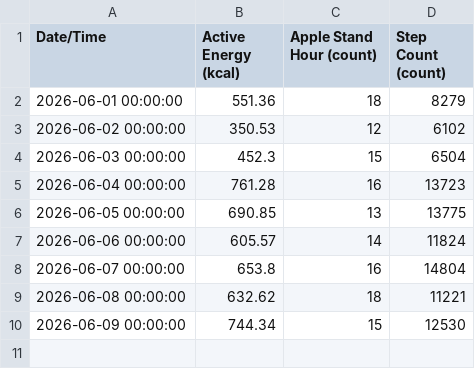
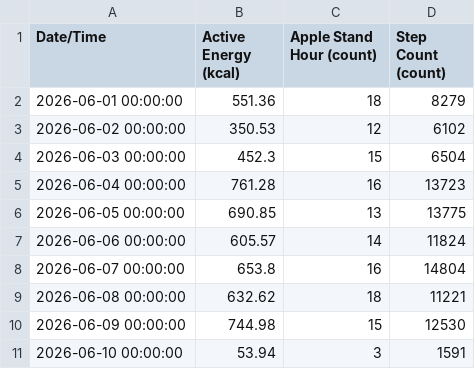
Before and after one commit to whittw1/exercise-dashboard, a CSV file: data/HealthMetrics-2026-06.csv, drawn as a sheet.

Commit message:
Update health data 2026-06-10

```diff
--- a/data/HealthMetrics-2026-06.csv
+++ b/data/HealthMetrics-2026-06.csv
@@ -9,2 +9,3 @@ Date/Time,Active Energy (kcal),Apple Stand Hour (count),Step Count (count)
 2026-06-08 00:00:00,632.62,18,11221
-2026-06-09 00:00:00,744.34,15,12530
+2026-06-09 00:00:00,744.98,15,12530
+2026-06-10 00:00:00,53.94,3,1591
```
Also changed, not shown: 1 other file.
